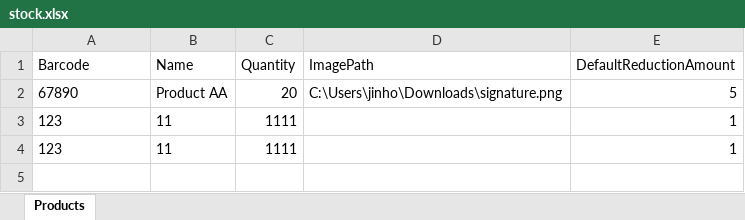
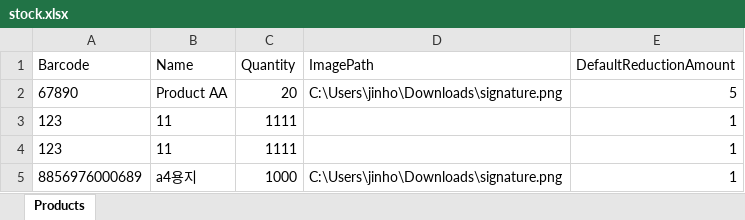
Before and after one commit to jinhoo5694/MSM, an Excel workbook: bin/Debug/net9.0/Data/stock.xlsx, sheet Products, drawn as a sheet; values as stored, in another font and other column widths than the file's, no borders; the diff names each change by its address in the sheet, - before the commit and + after, or states it on an @@ line.

```diff
--- a/bin/Debug/net9.0/Data/stock.xlsx (sheet Products)
+++ b/bin/Debug/net9.0/Data/stock.xlsx (sheet Products)
+row 5: 8856976000689 | a4용지 | 1000 | C:\Users\jinho\Downloads\signature.png | 1
```
Also changed, not shown: 22 other files.
